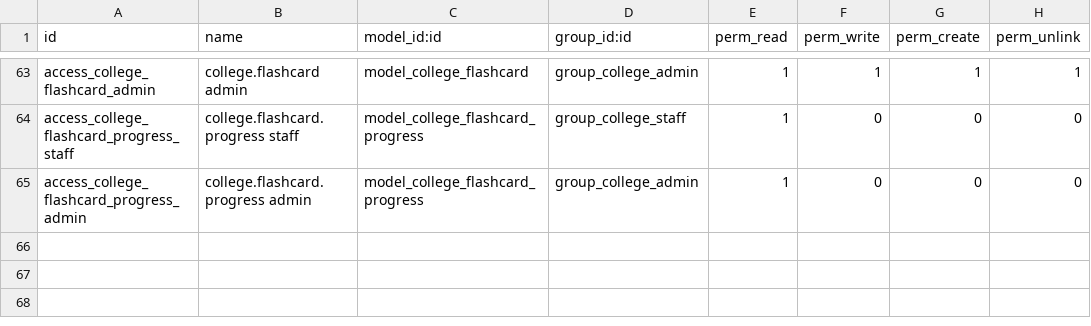
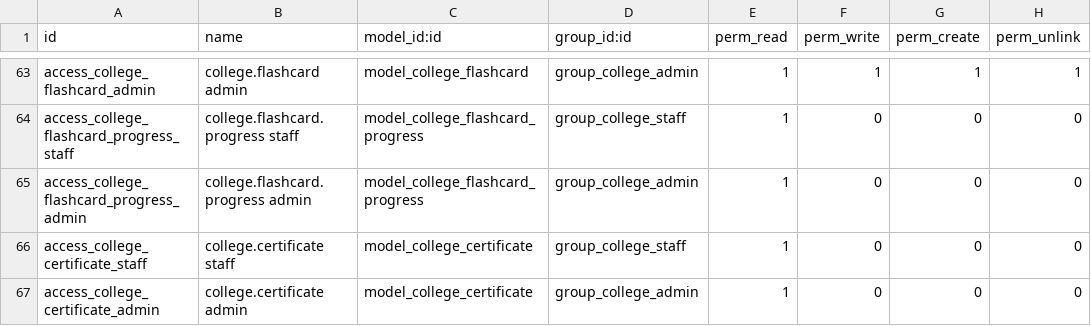
Before and after one commit to younisonisaias-ai/Christian-Revive, a CSV file: revive_bible_college/security/ir.model.access.csv, drawn as a sheet; only a part is shown, gaps mark what is left out; the diff names each change by its address in the sheet, - before the commit and + after, or states it on an @@ line.

```diff
--- a/revive_bible_college/security/ir.model.access.csv
+++ b/revive_bible_college/security/ir.model.access.csv
+row 66: access_college_certificate_staff | college.certificate staff | model_college_certificate | group_college_staff | 1 | 0 | 0 | 0
+row 67: access_college_certificate_admin | college.certificate admin | model_college_certificate | group_college_admin | 1 | 0 | 0 | 0
```
Also changed, not shown: 10 other files.
